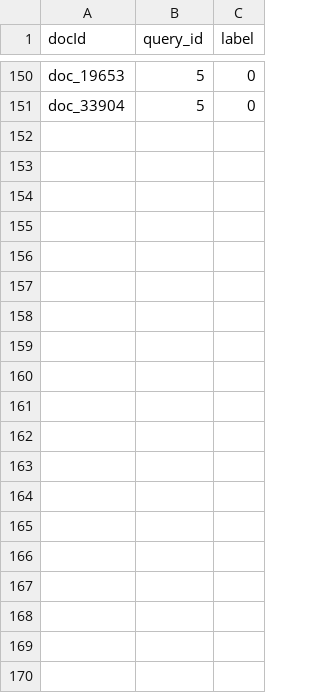
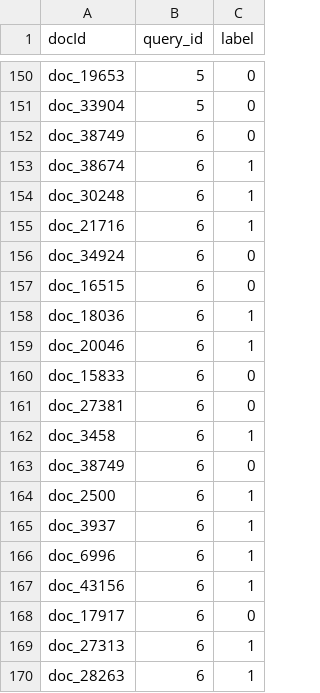
Before and after one commit to iv97n/irwa, a CSV file: data/evaluation_gt_5queries.csv, drawn as a sheet; only a part is shown, gaps mark what is left out; the diff covers the shown part only; the diff names each change by its address in the sheet, - before the commit and + after, or states it on an @@ line.

Commit message:
add ground truth for the sixth query

```diff
--- a/data/evaluation_gt_5queries.csv
+++ b/data/evaluation_gt_5queries.csv
+row 152: doc_38749 | 6 | 0
+row 153: doc_38674 | 6 | 1
+row 154: doc_30248 | 6 | 1
+row 155: doc_21716 | 6 | 1
+row 156: doc_34924 | 6 | 0
+row 157: doc_16515 | 6 | 0
+row 158: doc_18036 | 6 | 1
+row 159: doc_20046 | 6 | 1
+row 160: doc_15833 | 6 | 0
+row 161: doc_27381 | 6 | 0
+row 162: doc_3458 | 6 | 1
+row 163: doc_38749 | 6 | 0
+row 164: doc_2500 | 6 | 1
+row 165: doc_3937 | 6 | 1
+row 166: doc_6996 | 6 | 1
+row 167: doc_43156 | 6 | 1
+row 168: doc_17917 | 6 | 0
+row 169: doc_27313 | 6 | 1
+row 170: doc_28263 | 6 | 1
```
Also changed, not shown: 11 added rows elsewhere in this file, 1 other file.
